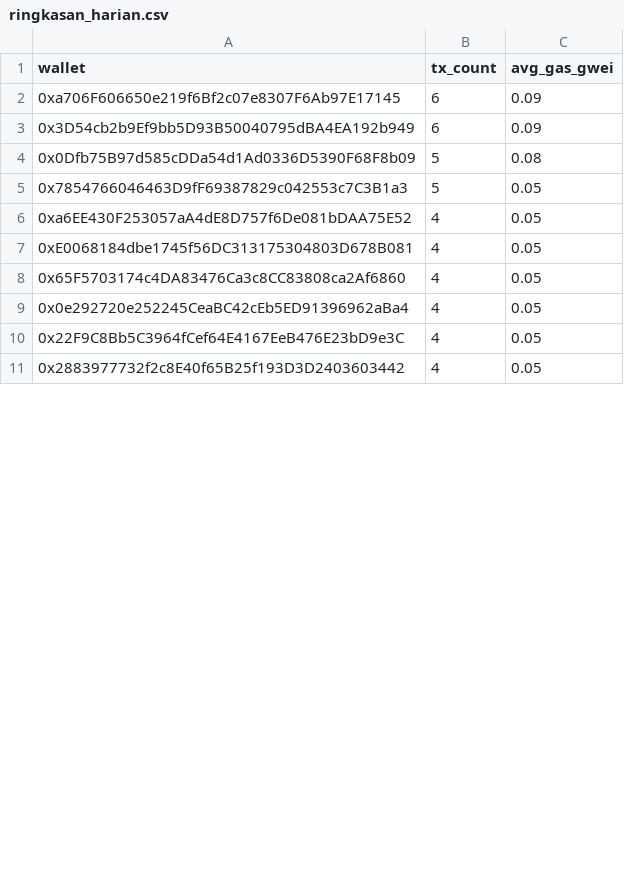
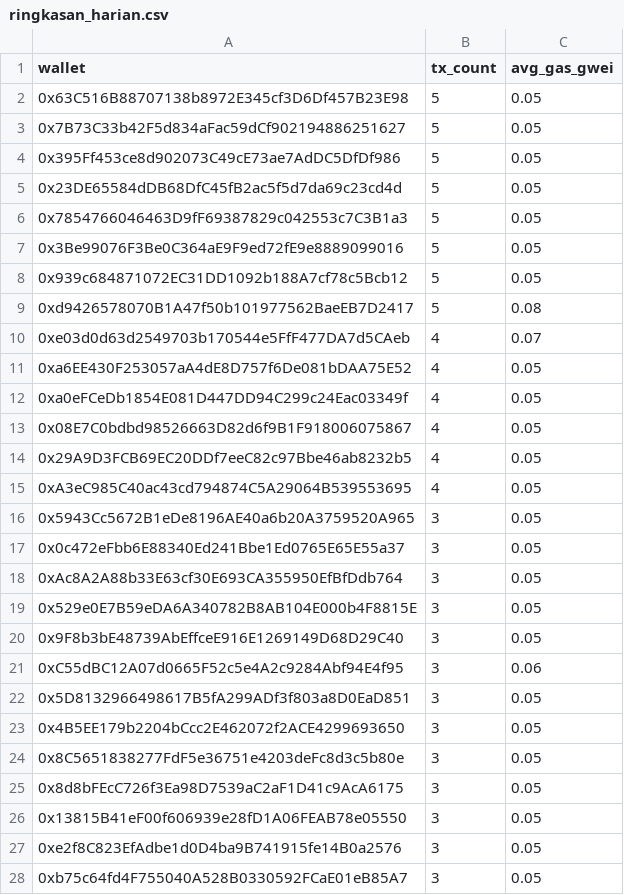
Before and after one commit to ranggel87/bot-pantau-bsc, a CSV file: data/ringkasan_harian.csv, drawn as a sheet; only a part is shown; removed rows and columns are numbered as before the commit, all else as after; the diff covers the shown part only; the diff names each change by its address in the sheet, - before the commit and + after, or states it on an @@ line.

```diff
--- a/data/ringkasan_harian.csv
+++ b/data/ringkasan_harian.csv
-row 2: 0xa706F606650e219f6Bf2c07e8307F6Ab97E17145 | 6 | 0.09
-row 3: 0x3D54cb2b9Ef9bb5D93B50040795dBA4EA192b949 | 6 | 0.09
-row 4: 0x0Dfb75B97d585cDDa54d1Ad0336D5390F68F8b09 | 5 | 0.08
+row 2: 0x63C516B88707138b8972E345cf3D6Df457B23E98 | 5 | 0.05
+row 3: 0x7B73C33b42F5d834aFac59dCf902194886251627 | 5 | 0.05
+row 4: 0x395Ff453ce8d902073C49cE73ae7AdDC5DfDf986 | 5 | 0.05
+row 5: 0x23DE65584dDB68DfC45fB2ac5f5d7da69c23cd4d | 5 | 0.05
+row 7: 0x3Be99076F3Be0C364aE9F9ed72fE9e8889099016 | 5 | 0.05
+row 8: 0x939c684871072EC31DD1092b188A7cf78c5Bcb12 | 5 | 0.05
+row 9: 0xd9426578070B1A47f50b101977562BaeEB7D2417 | 5 | 0.08
+row 10: 0xe03d0d63d2549703b170544e5FfF477DA7d5CAeb | 4 | 0.07
-A12 (wallet): 0xE0068184dbe1745f56DC313175304803D678B081
+A12 (wallet): 0xa0eFCeDb1854E081D447DD94C299c24Eac03349f
-A13 (wallet): 0x65F5703174c4DA83476Ca3c8CC83808ca2Af6860
+A13 (wallet): 0x08E7C0bdbd98526663D82d6f9B1F918006075867
-row 9: 0x0e292720e252245CeaBC42cEb5ED91396962aBa4 | 4 | 0.05
-A14 (wallet): 0x22F9C8Bb5C3964fCef64E4167EeB476E23bD9e3C
+A14 (wallet): 0x29A9D3FCB69EC20DDf7eeC82c97Bbe46ab8232b5
-A15 (wallet): 0x2883977732f2c8E40f65B25f193D3D2403603442
+A15 (wallet): 0xA3eC985C40ac43cd794874C5A29064B539553695
+row 16: 0x5943Cc5672B1eDe8196AE40a6b20A3759520A965 | 3 | 0.05
+row 17: 0x0c472eFbb6E88340Ed241Bbe1Ed0765E65E55a37 | 3 | 0.05
+row 18: 0xAc8A2A88b33E63cf30E693CA355950EfBfDdb764 | 3 | 0.05
+row 19: 0x529e0E7B59eDA6A340782B8AB104E000b4F8815E | 3 | 0.05
+row 20: 0x9F8b3bE48739AbEffceE916E1269149D68D29C40 | 3 | 0.05
+row 21: 0xC55dBC12A07d0665F52c5e4A2c9284Abf94E4f95 | 3 | 0.06
+row 22: 0x5D8132966498617B5fA299ADf3f803a8D0EaD851 | 3 | 0.05
+row 23: 0x4B5EE179b2204bCcc2E462072f2ACE4299693650 | 3 | 0.05
+row 24: 0x8C5651838277FdF5e36751e4203deFc8d3c5b80e | 3 | 0.05
@@ row 20 moved to row 25: 0x8d8bFEcC726f3Ea98D7539aC2aF1D41c9AcA61… @@
+row 26: 0x13815B41eF00f606939e28fD1A06FEAB78e05550 | 3 | 0.05
@@ row 18 moved to row 27: 0xe2f8C823EfAdbe1d0D4ba9B741915fe14B0a25… @@
+row 28: 0xb75c64fd4F755040A528B0330592FCaE01eB85A7 | 3 | 0.05
```
Also changed, not shown: 6 added rows, 21 removed rows and 15 edited cells elsewhere in this file, 1 other file.
